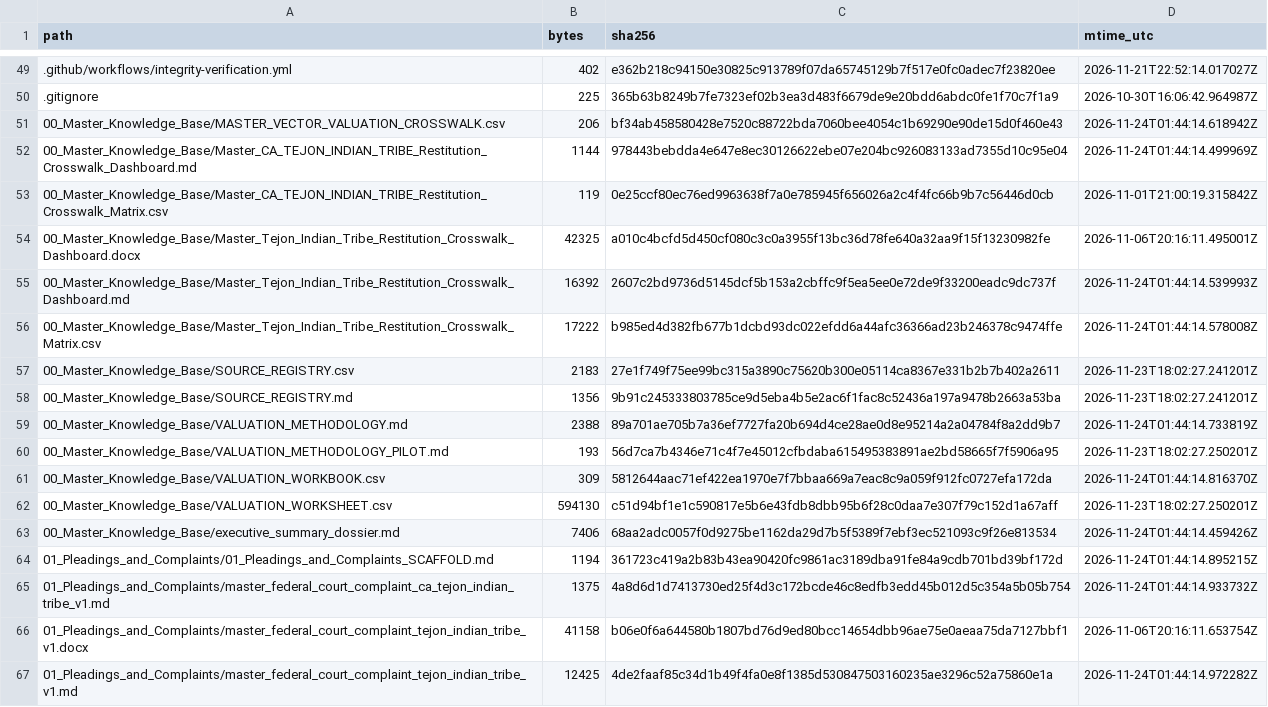
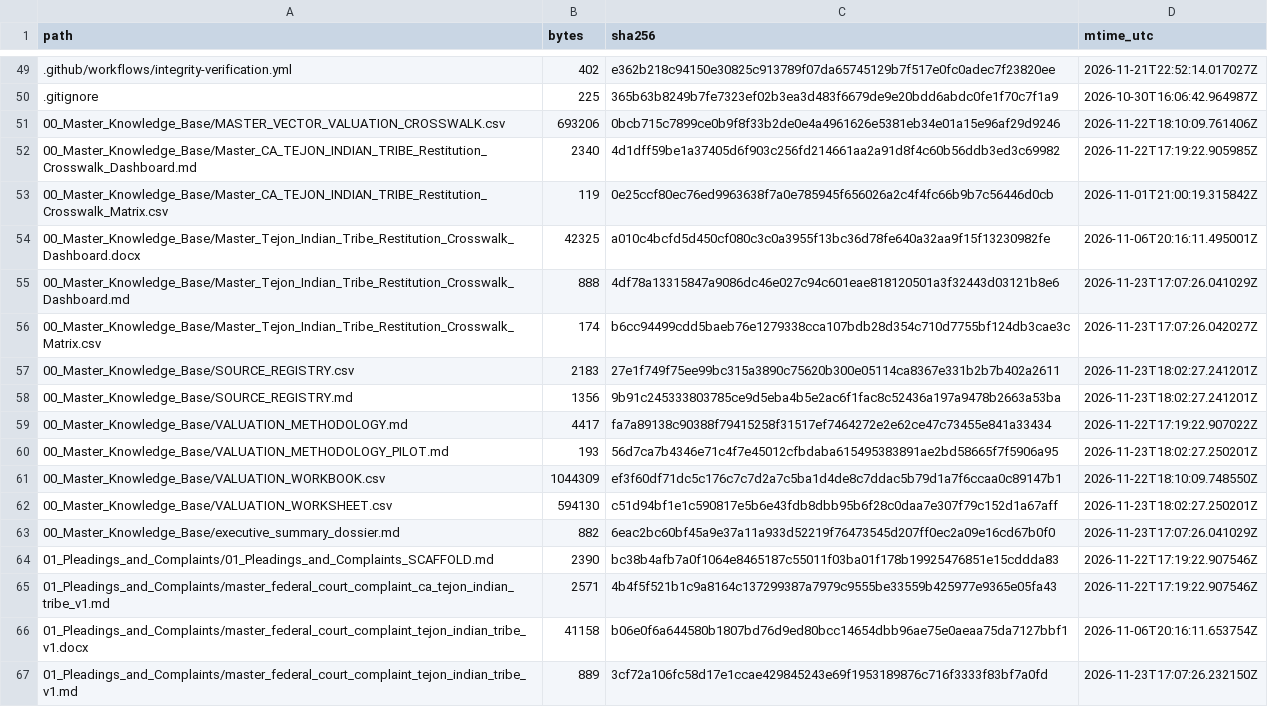
Before and after one commit to GlobalRestitutionAlliance/turtle-island-us-ca-tejon-indian-tribe-master-litigation, a CSV file: 99_Archives_and_Manifests/MANIFEST_SHA256.csv, drawn as a sheet; only a part is shown, gaps mark what is left out; the diff covers the shown part only.

```diff
--- a/99_Archives_and_Manifests/MANIFEST_SHA256.csv
+++ b/99_Archives_and_Manifests/MANIFEST_SHA256.csv
@@ -50,18 +50,18 @@ path,bytes,sha256,mtime_utc
 .gitignore,225,365b63b8249b7fe7323ef02b3ea3d483f6679de9e20bdd6abdc0fe1f70c7f1a9,2026-10-30T16:06:42.964987Z
-00_Master_Knowledge_Base/MASTER_VECTOR_VALUATION_CROSSWALK.csv,206,bf34ab458580428e7520c88722bda7060bee4054c1b69290e90de15d0f460e43,2026-11-24T01:44:14.618942Z
-00_Master_Knowledge_Base/Master_CA_TEJON_INDIAN_TRIBE_Restitution_Crosswalk_Dashboard.md,1144,978443bebdda4e647e8ec30126622ebe07e204bc926083133ad7355d10c95e04,2026-11-24T01:44:14.499969Z
+00_Master_Knowledge_Base/MASTER_VECTOR_VALUATION_CROSSWALK.csv,693206,0bcb715c7899ce0b9f8f33b2de0e4a4961626e5381eb34e01a15e96af29d9246,2026-11-22T18:10:09.761406Z
+00_Master_Knowledge_Base/Master_CA_TEJON_INDIAN_TRIBE_Restitution_Crosswalk_Dashboard.md,2340,4d1dff59be1a37405d6f903c256fd214661aa2a91d8f4c60b56ddb3ed3c69982,2026-11-22T17:19:22.905985Z
 00_Master_Knowledge_Base/Master_CA_TEJON_INDIAN_TRIBE_Restitution_Crosswalk_Matrix.csv,119,0e25ccf80ec76ed9963638f7a0e785945f656026a2c4f4fc66b9b7c56446d0cb,2026-11-01T21:00:19.315842Z
 00_Master_Knowledge_Base/Master_Tejon_Indian_Tribe_Restitution_Crosswalk_Dashboard.docx,42325,a010c4bcfd5d450cf080c3c0a3955f13bc36d78fe640a32aa9f15f13230982fe,2026-11-06T20:16:11.495001Z
-00_Master_Knowledge_Base/Master_Tejon_Indian_Tribe_Restitution_Crosswalk_Dashboard.md,16392,2607c2bd9736d5145dcf5b153a2cbffc9f5ea5ee0e72de9f33200eadc9dc737f,2026-11-24T01:44:14.539993Z
-00_Master_Knowledge_Base/Master_Tejon_Indian_Tribe_Restitution_Crosswalk_Matrix.csv,17222,b985ed4d382fb677b1dcbd93dc022efdd6a44afc36366ad23b246378c9474ffe,2026-11-24T01:44:14.578008Z
+00_Master_Knowledge_Base/Master_Tejon_Indian_Tribe_Restitution_Crosswalk_Dashboard.md,888,4df78a13315847a9086dc46e027c94c601eae818120501a3f32443d03121b8e6,2026-11-23T17:07:26.041029Z
+00_Master_Knowledge_Base/Master_Tejon_Indian_Tribe_Restitution_Crosswalk_Matrix.csv,174,b6cc94499cdd5baeb76e1279338cca107bdb28d354c710d7755bf124db3cae3c,2026-11-23T17:07:26.042027Z
 00_Master_Knowledge_Base/SOURCE_REGISTRY.csv,2183,27e1f749f75ee99bc315a3890c75620b300e05114ca8367e331b2b7b402a2611,2026-11-23T18:02:27.241201Z
 00_Master_Knowledge_Base/SOURCE_REGISTRY.md,1356,9b91c245333803785ce9d5eba4b5e2ac6f1fac8c52436a197a9478b2663a53ba,2026-11-23T18:02:27.241201Z
-00_Master_Knowledge_Base/VALUATION_METHODOLOGY.md,2388,89a701ae705b7a36ef7727fa20b694d4ce28ae0d8e95214a2a04784f8a2dd9b7,2026-11-24T01:44:14.733819Z
+00_Master_Knowledge_Base/VALUATION_METHODOLOGY.md,4417,fa7a89138c90388f79415258f31517ef7464272e2e62ce47c73455e841a33434,2026-11-22T17:19:22.907022Z
 00_Master_Knowledge_Base/VALUATION_METHODOLOGY_PILOT.md,193,56d7ca7b4346e71c4f7e45012cfbdaba615495383891ae2bd58665f7f5906a95,2026-11-23T18:02:27.250201Z
-00_Master_Knowledge_Base/VALUATION_WORKBOOK.csv,309,5812644aac71ef422ea1970e7f7bbaa669a7eac8c9a059f912fc0727efa172da,2026-11-24T01:44:14.816370Z
+00_Master_Knowledge_Base/VALUATION_WORKBOOK.csv,1044309,ef3f60df71dc5c176c7c7d2a7c5ba1d4de8c7ddac5b79d1a7f6ccaa0c89147b1,2026-11-22T18:10:09.748550Z
 00_Master_Knowledge_Base/VALUATION_WORKSHEET.csv,594130,c51d94bf1e1c590817e5b6e43fdb8dbb95b6f28c0daa7e307f79c152d1a67aff,2026-11-23T18:02:27.250201Z
-00_Master_Knowledge_Base/executive_summary_dossier.md,7406,68aa2adc0057f0d9275be1162da29d7b5f5389f7ebf3ec521093c9f26e813534,2026-11-24T01:44:14.459426Z
-01_Pleadings_and_Complaints/01_Pleadings_and_Complaints_SCAFFOLD.md,1194,361723c419a2b83b43ea90420fc9861ac3189dba91fe84a9cdb701bd39bf172d,2026-11-24T01:44:14.895215Z
-01_Pleadings_and_Complaints/master_federal_court_complaint_ca_tejon_indian_tribe_v1.md,1375,4a8d6d1d7413730ed25f4d3c172bcde46c8edfb3edd45b012d5c354a5b05b754,2026-11-24T01:44:14.933732Z
+00_Master_Knowledge_Base/executive_summary_dossier.md,882,6eac2bc60bf45a9e37a11a933d52219f76473545d207ff0ec2a09e16cd67b0f0,2026-11-23T17:07:26.041029Z
+01_Pleadings_and_Complaints/01_Pleadings_and_Complaints_SCAFFOLD.md,2390,bc38b4afb7a0f1064e8465187c55011f03ba01f178b19925476851e15cddda83,2026-11-22T17:19:22.907546Z
+01_Pleadings_and_Complaints/master_federal_court_complaint_ca_tejon_indian_tribe_v1.md,2571,4b4f5f521b1c9a8164c137299387a7979c9555be33559b425977e9365e05fa43,2026-11-22T17:19:22.907546Z
 01_Pleadings_and_Complaints/master_federal_court_complaint_tejon_indian_tribe_v1.docx,41158,b06e0f6a644580b1807bd76d9ed80bcc14654dbb96ae75e0aeaa75da7127bbf1,2026-11-06T20:16:11.653754Z
-01_Pleadings_and_Complaints/master_federal_court_complaint_tejon_indian_tribe_v1.md,12425,4de2faaf85c34d1b49f4fa0e8f1385d530847503160235ae3296c52a75860e1a,2026-11-24T01:44:14.972282Z
+01_Pleadings_and_Complaints/master_federal_court_complaint_tejon_indian_tribe_v1.md,889,3cf72a106fc58d17e1ccae429845243e69f1953189876c716f3333f83bf7a0fd,2026-11-23T17:07:26.232150Z
```
Also changed, not shown: 80 edited cells elsewhere in this file, 37 other files.
